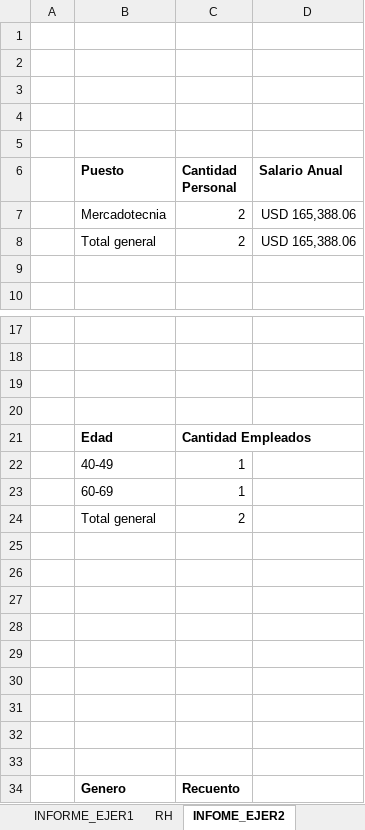
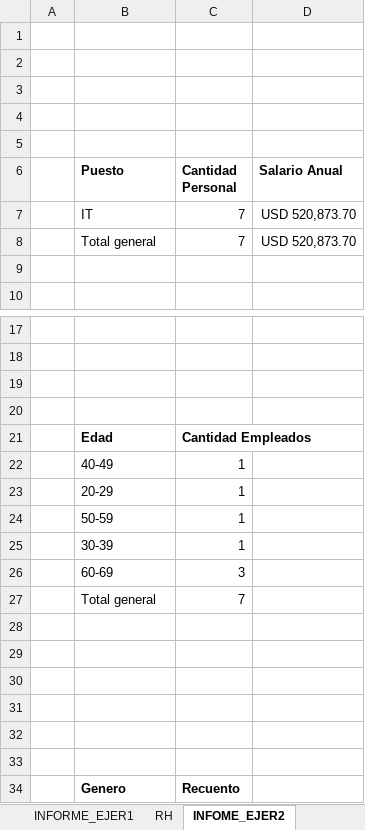
Before and after one commit to Nik-920/CursoExcelCamaraComercio, an Excel workbook: Nivel Avanzado/Examen Nivel Avanzado.xlsx, sheet INFOME_EJER2, drawn as a sheet; only a part is shown, gaps mark what is left out; values as stored, in another font and other column widths than the file's, no borders; charts and pictures not drawn; removed rows and columns are numbered as before the commit, all else as after; the diff names each change by its address in the sheet, - before the commit and + after, or states it on an @@ line.

Commit message:
REALIZANDO EJERCICIOS DE NIVEL AVANZADO DE EXCEL

```diff
--- a/Nivel Avanzado/Examen Nivel Avanzado.xlsx (sheet INFOME_EJER2)
+++ b/Nivel Avanzado/Examen Nivel Avanzado.xlsx (sheet INFOME_EJER2)
-row 7:  | Mercadotecnia | 2 | USD 165,388.06
-row 8:  | Total general | 2 | USD 165,388.06
+row 7:  | IT | 7 | USD 520,873.70
+row 8:  | Total general | 7 | USD 520,873.70
-B23 (Puesto): 60-69
+B23 (Puesto): 20-29
-row 24:  | Total general | 2
-row 24: (empty)
+row 24:  | 50-59 | 1
-row 25: (empty)
+row 25:  | 30-39 | 1
-row 26: (empty)
+row 26:  | 60-69 | 3
+row 27:  | Total general | 7
```
Also changed, not shown: charts or pictures.
